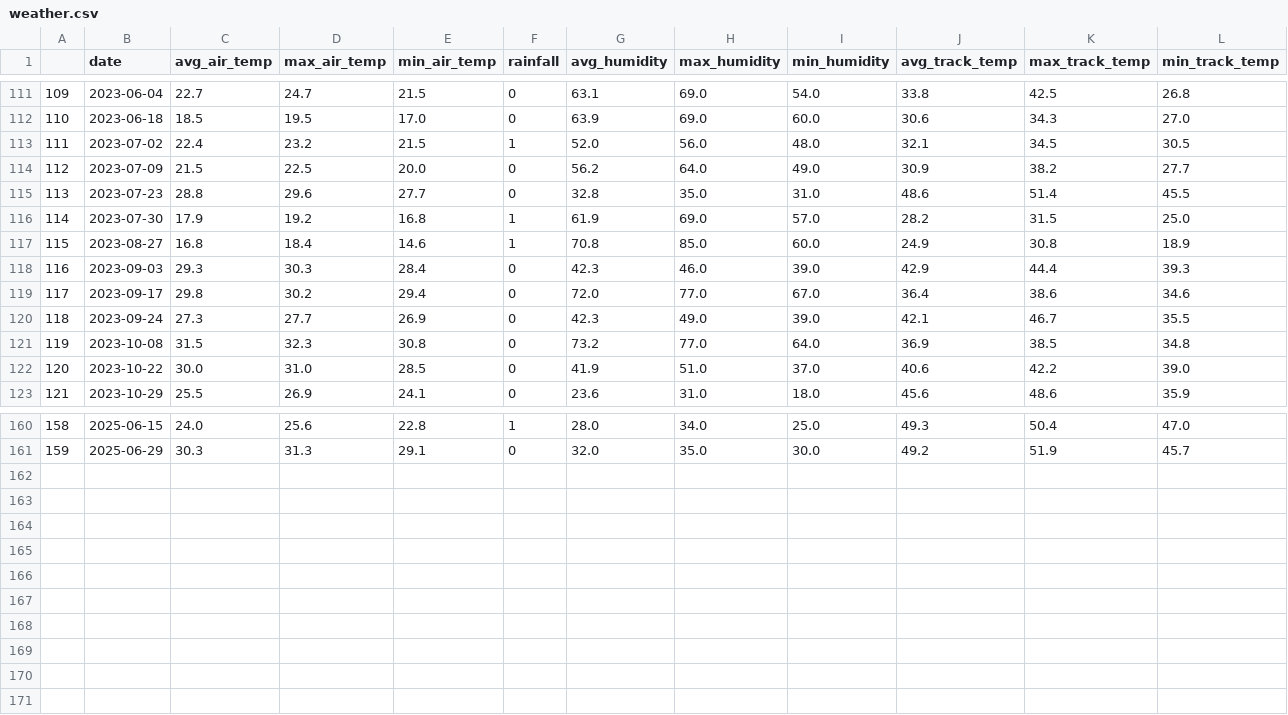
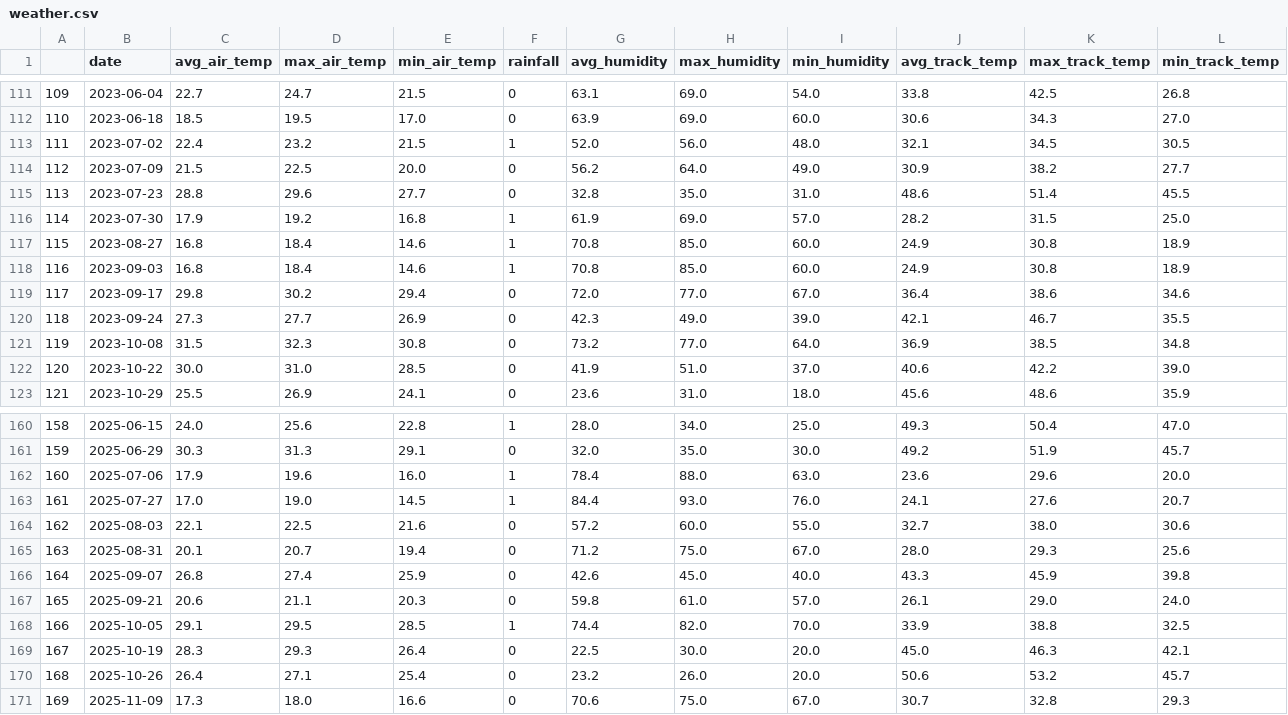
Before and after one commit to Ehte08/F1-Predictor, a CSV file: f1_datasets/weather.csv, drawn as a sheet; only a part is shown, gaps mark what is left out.

```diff
--- a/f1_datasets/weather.csv
+++ b/f1_datasets/weather.csv
@@ -117,3 +117,3 @@
 115,2023-08-27,16.8,18.4,14.6,1,70.8,85.0,60.0,24.9,30.8,18.9
-116,2023-09-03,29.3,30.3,28.4,0,42.3,46.0,39.0,42.9,44.4,39.3
+116,2023-09-03,16.8,18.4,14.6,1,70.8,85.0,60.0,24.9,30.8,18.9
 117,2023-09-17,29.8,30.2,29.4,0,72.0,77.0,67.0,36.4,38.6,34.6
@@ -161 +161,11 @@
 159,2025-06-29,30.3,31.3,29.1,0,32.0,35.0,30.0,49.2,51.9,45.7
+160,2025-07-06,17.9,19.6,16.0,1,78.4,88.0,63.0,23.6,29.6,20.0
+161,2025-07-27,17.0,19.0,14.5,1,84.4,93.0,76.0,24.1,27.6,20.7
+162,2025-08-03,22.1,22.5,21.6,0,57.2,60.0,55.0,32.7,38.0,30.6
+163,2025-08-31,20.1,20.7,19.4,0,71.2,75.0,67.0,28.0,29.3,25.6
+164,2025-09-07,26.8,27.4,25.9,0,42.6,45.0,40.0,43.3,45.9,39.8
+165,2025-09-21,20.6,21.1,20.3,0,59.8,61.0,57.0,26.1,29.0,24.0
+166,2025-10-05,29.1,29.5,28.5,1,74.4,82.0,70.0,33.9,38.8,32.5
+167,2025-10-19,28.3,29.3,26.4,0,22.5,30.0,20.0,45.0,46.3,42.1
+168,2025-10-26,26.4,27.1,25.4,0,23.2,26.0,20.0,50.6,53.2,45.7
+169,2025-11-09,17.3,18.0,16.6,0,70.6,75.0,67.0,30.7,32.8,29.3
```
Also changed, not shown: 6 other files.
